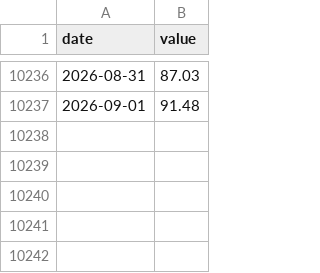
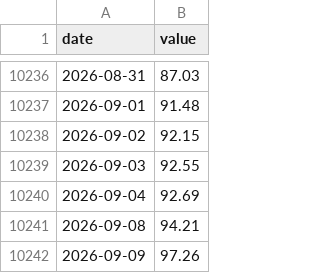
Before and after one commit to matsutoushi/nk225-option-site, a CSV file: data/fred_cache/DCOILWTICO.csv, drawn as a sheet; only a part is shown, gaps mark what is left out.

```diff
--- a/data/fred_cache/DCOILWTICO.csv
+++ b/data/fred_cache/DCOILWTICO.csv
@@ -10237 +10237,6 @@ date,value
 2026-09-01,91.48
+2026-09-02,92.15
+2026-09-03,92.55
+2026-09-04,92.69
+2026-09-08,94.21
+2026-09-09,97.26
```
Also changed, not shown: data/fred_cache/ICSA.csv, data/pcr_history.csv, 18 other files.
